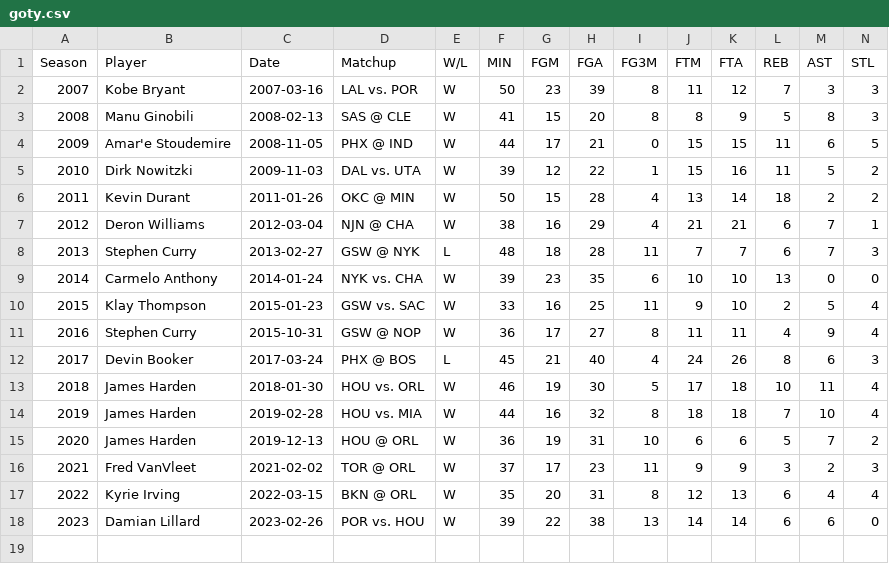
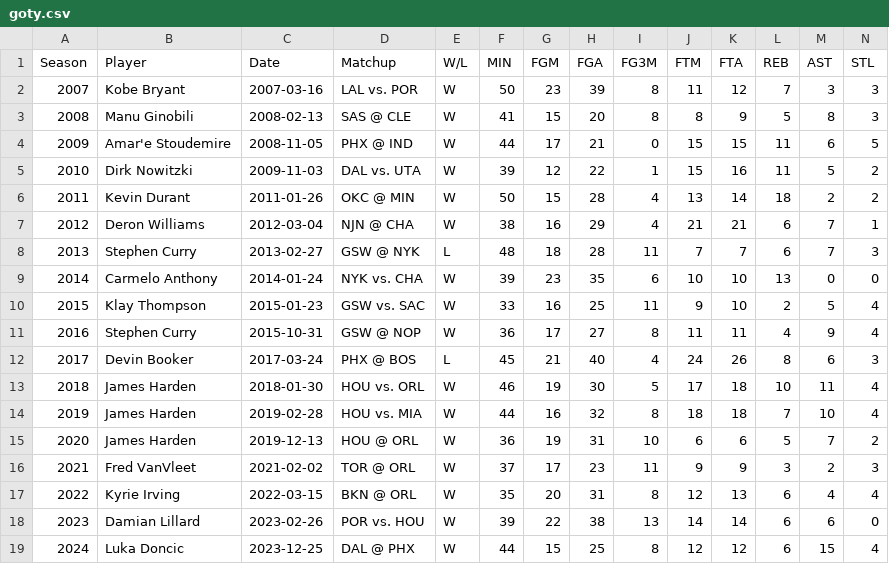
Before and after one commit to martj42/nba_fantasy, a CSV file: goty.csv, drawn as a sheet; only a part is shown; rows hold the shown columns only; the diff names each change by its address in the sheet, - before the commit and + after, or states it on an @@ line.

```diff
--- a/goty.csv
+++ b/goty.csv
+row 19: 2024 | Luka Doncic | 2023-12-25 | DAL @ PHX | W | 44 | 15 | 25 | 8 | 12 | 12 | 6 | 15 | 4
```
Also changed, not shown: 1 other file.
